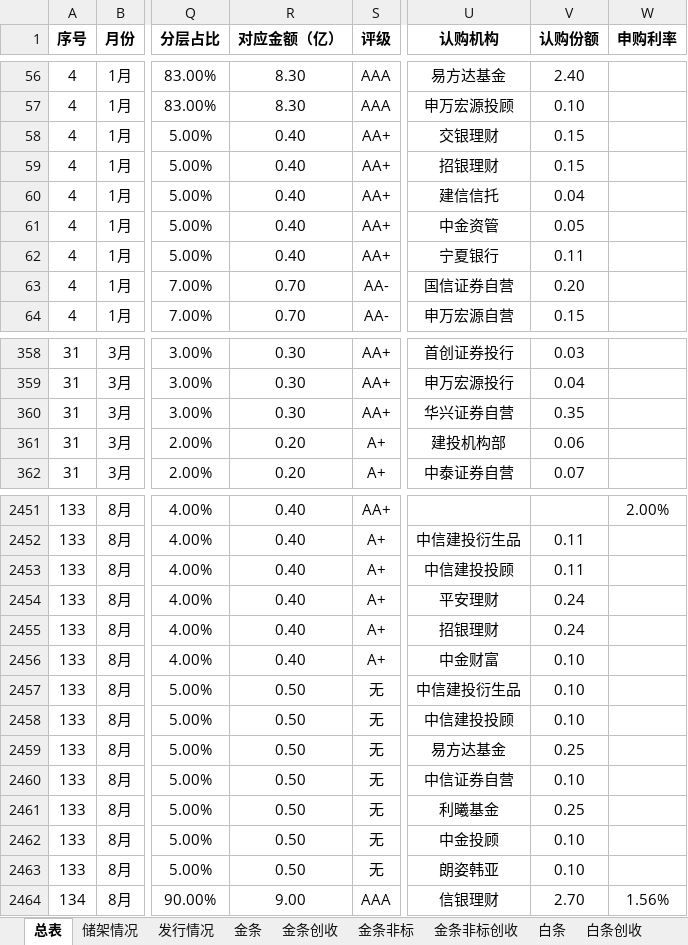
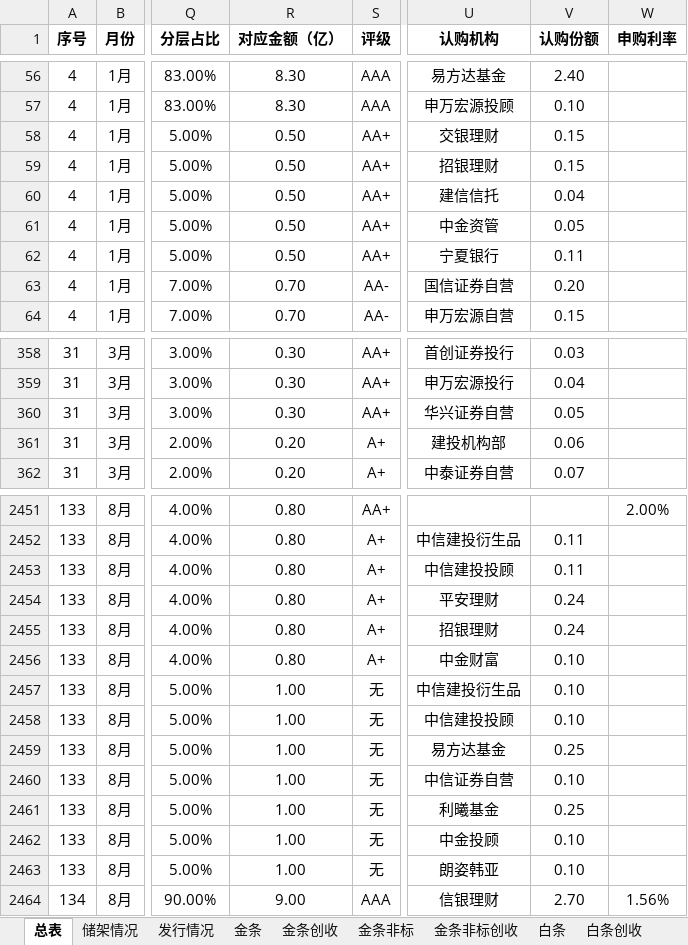
Before and after one commit to codebluce/ABS-Toolbox, an Excel workbook: deliverables/ledger/03_final/2026年ABS发行台账-1016-定稿.xlsx, sheet 总表, drawn as a sheet; only a part is shown, gaps mark what is left out; values as stored, in another font and other column widths than the file's, no borders; the diff covers the shown part only; the diff names each change by its address in the sheet, - before the commit and + after, or states it on an @@ line.

```diff
--- a/deliverables/ledger/03_final/2026年ABS发行台账-1016-定稿.xlsx (sheet 总表)
+++ b/deliverables/ledger/03_final/2026年ABS发行台账-1016-定稿.xlsx (sheet 总表)
-R58:R62 (对应金额（亿）): 0.40
+R58:R62 (对应金额（亿）): 0.50
-V360 (认购份额): 0.35
+V360 (认购份额): 0.05
-R2451:R2456 (对应金额（亿）): 0.40
+R2451:R2456 (对应金额（亿）): 0.80
-R2457:R2463 (对应金额（亿）): 0.50
+R2457:R2463 (对应金额（亿）): 1.00
```
Also changed, not shown: 61 edited cells elsewhere in this sheet, sheet 白条, sheet 企业主贷, 21 other files.
